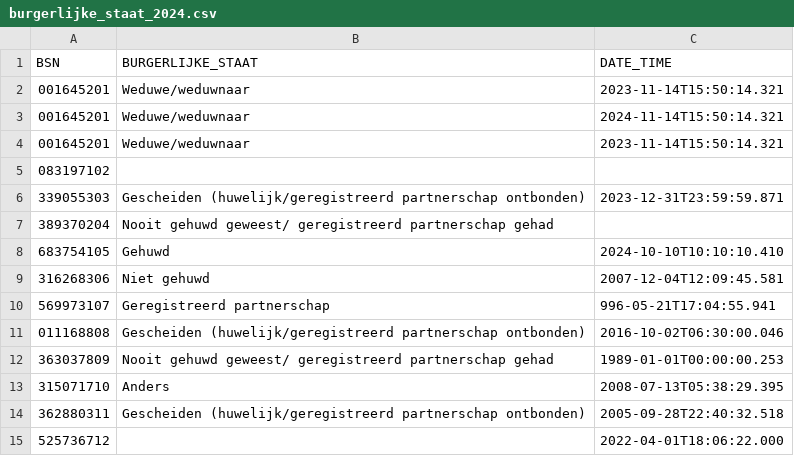
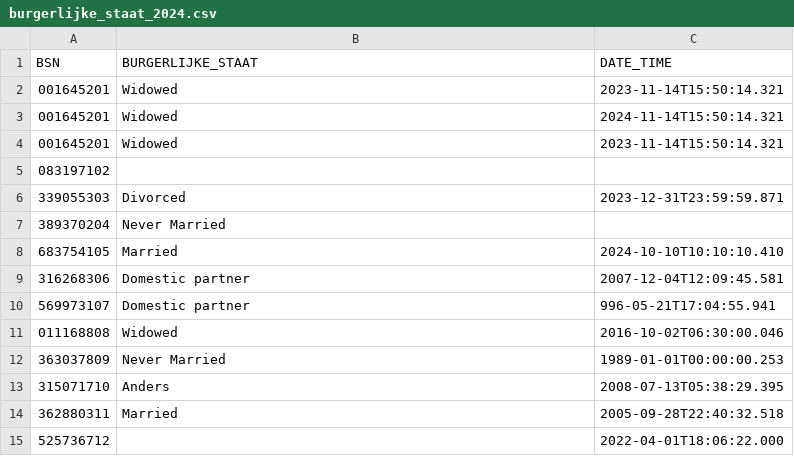
Before and after one commit to MaastrichtUniversity/docker-health, a CSV file: data/test-demo-data/csv/burgerlijke_staat_2024.csv, drawn as a sheet.

Commit message:
Update burgerlijke_staat_2024.csv Change to concept name values [DHHDP-988, DHHDP-1010]

```diff
--- a/data/test-demo-data/csv/burgerlijke_staat_2024.csv
+++ b/data/test-demo-data/csv/burgerlijke_staat_2024.csv
@@ -1,15 +1,15 @@
 BSN,BURGERLIJKE_STAAT,DATE_TIME
-001645201,Weduwe/weduwnaar,2023-11-14T15:50:14.321
-001645201,Weduwe/weduwnaar,2024-11-14T15:50:14.321
-001645201,Weduwe/weduwnaar,2023-11-14T15:50:14.321
+001645201,Widowed,2023-11-14T15:50:14.321
+001645201,Widowed,2024-11-14T15:50:14.321
+001645201,Widowed,2023-11-14T15:50:14.321
 083197102,,
-339055303,Gescheiden (huwelijk/geregistreerd partnerschap ontbonden),2023-12-31T23:59:59.871
-389370204,Nooit gehuwd geweest/ geregistreerd partnerschap gehad,
-683754105,Gehuwd,2024-10-10T10:10:10.410
-316268306,Niet gehuwd,2007-12-04T12:09:45.581
-569973107,Geregistreerd partnerschap,996-05-21T17:04:55.941
-011168808,Gescheiden (huwelijk/geregistreerd partnerschap ontbonden),2016-10-02T06:30:00.046
-363037809,Nooit gehuwd geweest/ geregistreerd partnerschap gehad,1989-01-01T00:00:00.253
+339055303,Divorced,2023-12-31T23:59:59.871
+389370204,Never Married,
+683754105,Married,2024-10-10T10:10:10.410
+316268306,Domestic partner,2007-12-04T12:09:45.581
+569973107,Domestic partner,996-05-21T17:04:55.941
+011168808,Widowed,2016-10-02T06:30:00.046
+363037809,Never Married,1989-01-01T00:00:00.253
 315071710,Anders,2008-07-13T05:38:29.395
-362880311,Gescheiden (huwelijk/geregistreerd partnerschap ontbonden),2005-09-28T22:40:32.518
+362880311,Married,2005-09-28T22:40:32.518
 525736712,,2022-04-01T18:06:22.000
```
